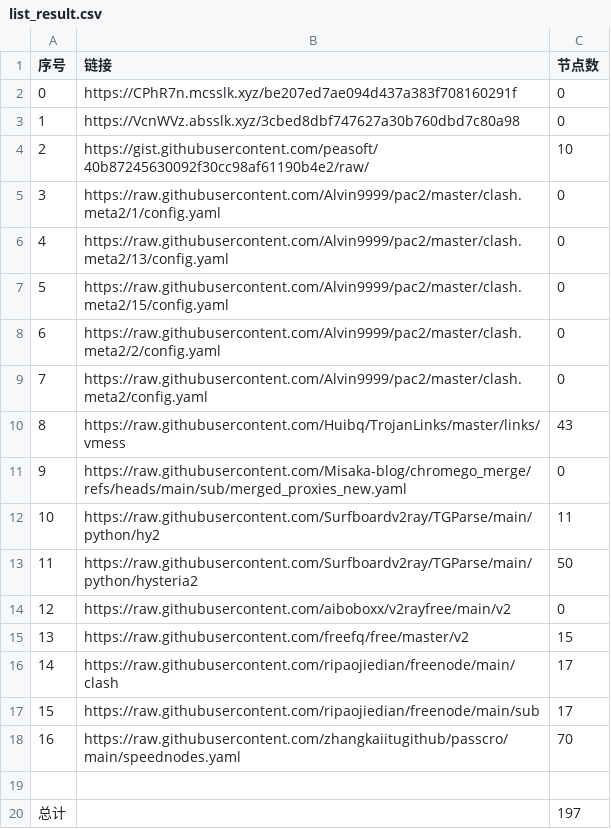
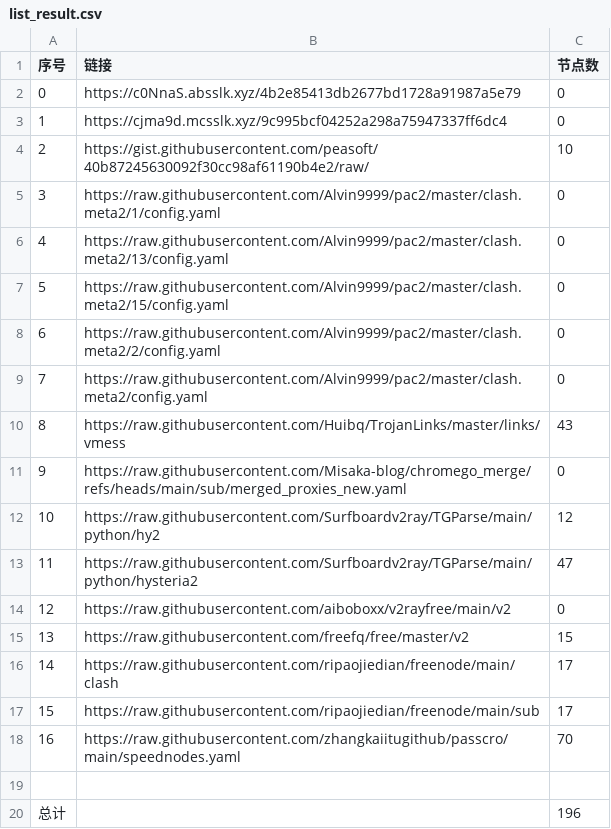
Before and after one commit to liuhtt/liunomorewalls, a CSV file: list_result.csv, drawn as a sheet.

```diff
--- a/list_result.csv
+++ b/list_result.csv
@@ -1,4 +1,4 @@
 序号,链接,节点数
-0,https://CPhR7n.mcsslk.xyz/be207ed7ae094d437a383f708160291f,0
-1,https://VcnWVz.absslk.xyz/3cbed8dbf747627a30b760dbd7c80a98,0
+0,https://c0NnaS.absslk.xyz/4b2e85413db2677bd1728a91987a5e79,0
+1,https://cjma9d.mcsslk.xyz/9c995bcf04252a298a75947337ff6dc4,0
 2,https://gist.githubusercontent.com/peasoft/40b87245630092f30cc98af61190b4e2/raw/,10
@@ -11,4 +11,4 @@
 9,https://raw.githubusercontent.com/Misaka-blog/chromego_merge/refs/heads/main/sub/merged_proxies_new.yaml,0
-10,https://raw.githubusercontent.com/Surfboardv2ray/TGParse/main/python/hy2,11
-11,https://raw.githubusercontent.com/Surfboardv2ray/TGParse/main/python/hysteria2,50
+10,https://raw.githubusercontent.com/Surfboardv2ray/TGParse/main/python/hy2,12
+11,https://raw.githubusercontent.com/Surfboardv2ray/TGParse/main/python/hysteria2,47
 12,https://raw.githubusercontent.com/aiboboxx/v2rayfree/main/v2,0
@@ -19,2 +19,2 @@
 
-总计,,197
+总计,,196
```
Also changed, not shown: 6 other files.
